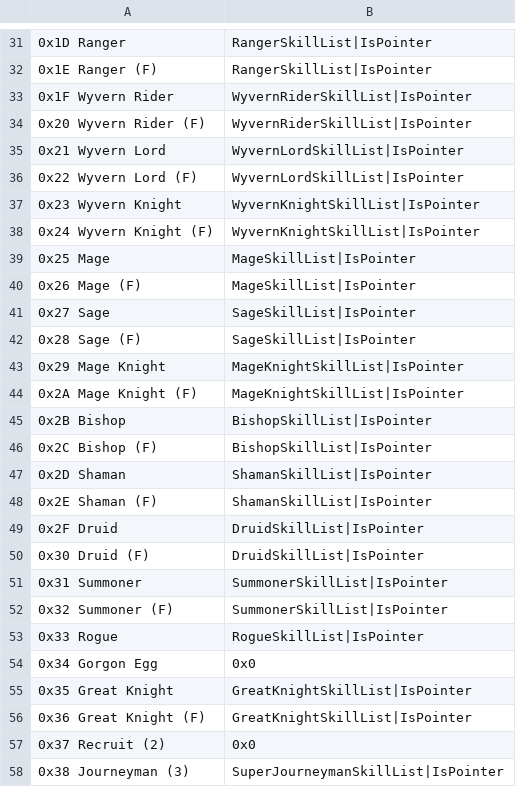
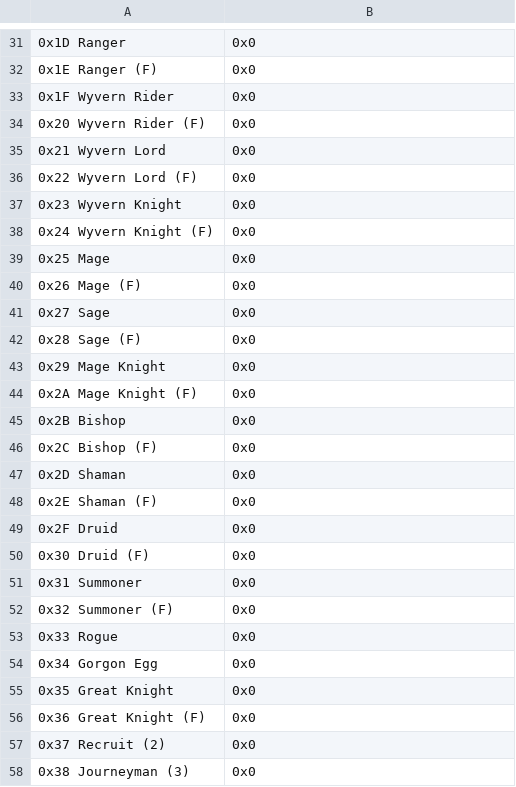
Before and after one commit to Darrman/Three-Barharas, a CSV file: Tables/FE8 Nightmare modules/Skill editors/FE8 Level Up Skill Editor.csv, drawn as a sheet; only a part is shown, gaps mark what is left out; the diff covers the shown part only; the diff names each change by its address in the sheet, - before the commit and + after, or states it on an @@ line.

Commit message:
Cleaned out most Skill System defaults
All skills set to ID 255. From there, I'll pick and choose skills to include myself. Default learnsets also deleted; they just lead to horrendous skill bloat.

```diff
--- a/Tables/FE8 Nightmare modules/Skill editors/FE8 Level Up Skill Editor.csv
+++ b/Tables/FE8 Nightmare modules/Skill editors/FE8 Level Up Skill Editor.csv
-B31:B32: RangerSkillList|IsPointer
+B31:B32: 0x0
-B33:B34: WyvernRiderSkillList|IsPointer
+B33:B34: 0x0
-B35:B36: WyvernLordSkillList|IsPointer
+B35:B36: 0x0
-B37:B38: WyvernKnightSkillList|IsPointer
+B37:B38: 0x0
-B39:B40: MageSkillList|IsPointer
+B39:B40: 0x0
-B41:B42: SageSkillList|IsPointer
+B41:B42: 0x0
-B43:B44: MageKnightSkillList|IsPointer
+B43:B44: 0x0
-B45:B46: BishopSkillList|IsPointer
+B45:B46: 0x0
-B47:B48: ShamanSkillList|IsPointer
+B47:B48: 0x0
-B49:B50: DruidSkillList|IsPointer
+B49:B50: 0x0
-B51:B52: SummonerSkillList|IsPointer
+B51:B52: 0x0
-B53: RogueSkillList|IsPointer
+B53: 0x0
-B55:B56: GreatKnightSkillList|IsPointer
+B55:B56: 0x0
-B58: SuperJourneymanSkillList|IsPointer
+B58: 0x0
```
Also changed, not shown: 49 edited cells elsewhere in this file, Tables/FE8 Nightmare modules/Skill editors/FE8 Class Level Up Skill Editor.csv, 3 other files.
